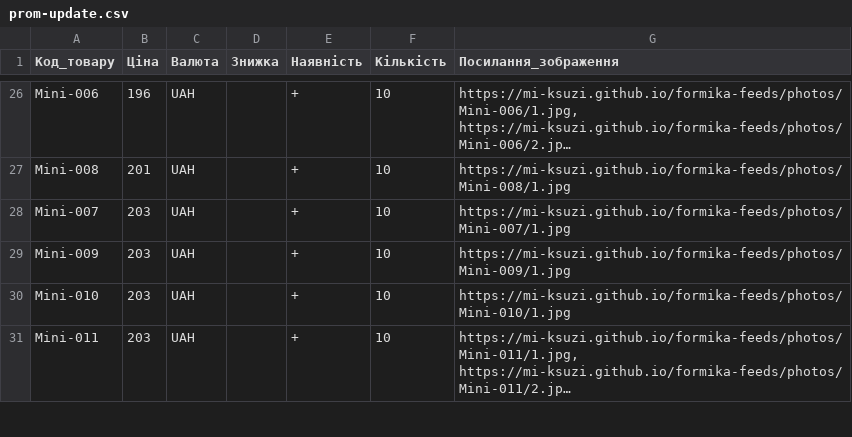
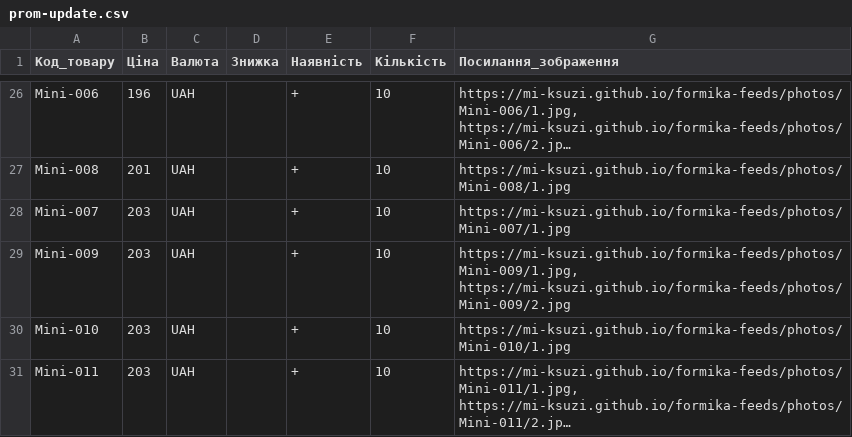
Before and after one commit to Mi-Ksuzi/formika-feeds, a CSV file: feeds/prom-update.csv, drawn as a sheet; only a part is shown, gaps mark what is left out; long unchanged cells end in …; the diff covers the shown part only.

```diff
--- a/feeds/prom-update.csv
+++ b/feeds/prom-update.csv
@@ -28,3 +28,3 @@ Mini-008;201;UAH;;+;10;https://mi-ksuzi.github.io/formika-feeds/photos/Mini-008/
 Mini-007;203;UAH;;+;10;https://mi-ksuzi.github.io/formika-feeds/photos/Mini-007/1.jpg
-Mini-009;203;UAH;;+;10;https://mi-ksuzi.github.io/formika-feeds/photos/Mini-009/1.jpg
+Mini-009;203;UAH;;+;10;https://mi-ksuzi.github.io/formika-feeds/photos/Mini-009/1.jpg, https://mi-ksuzi.github.io/formika-feeds/photos/Mini-009/2.jpg
 Mini-010;203;UAH;;+;10;https://mi-ksuzi.github.io/formika-feeds/photos/Mini-010/1.jpg
```
Also changed, not shown: 6 edited cells elsewhere in this file, feeds/formika-update.csv, 24 other files.
